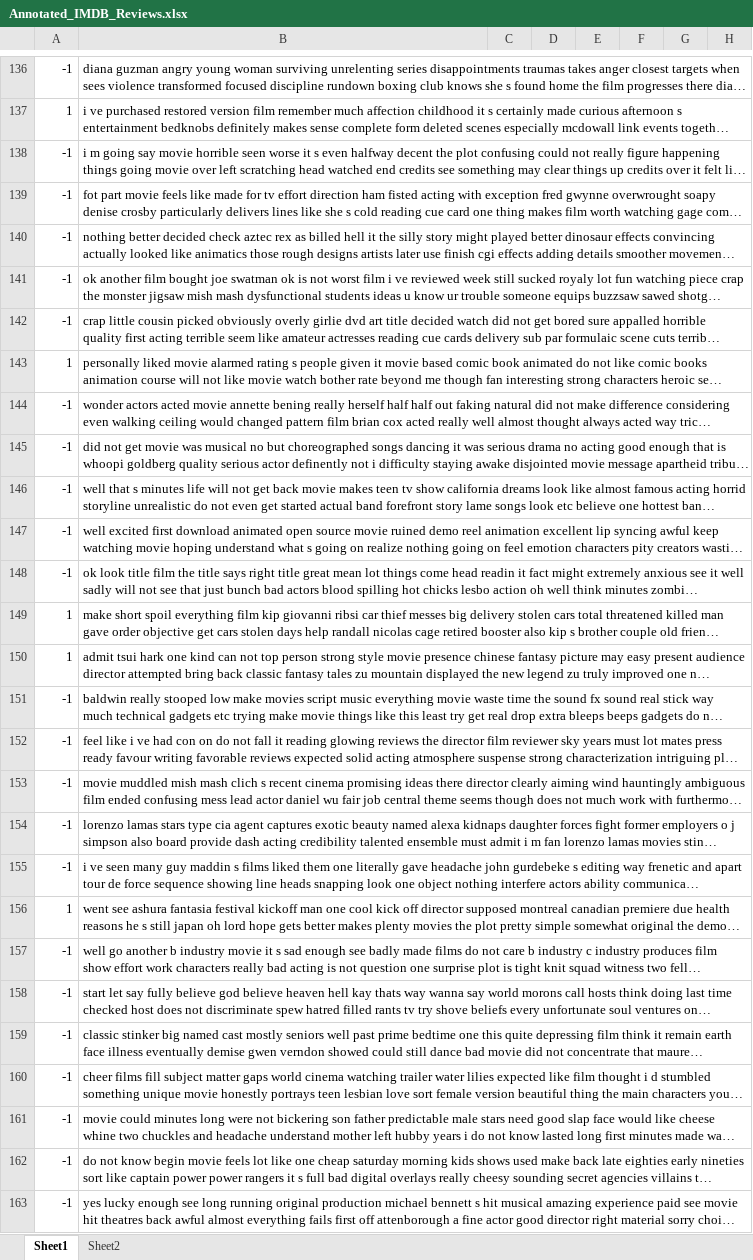
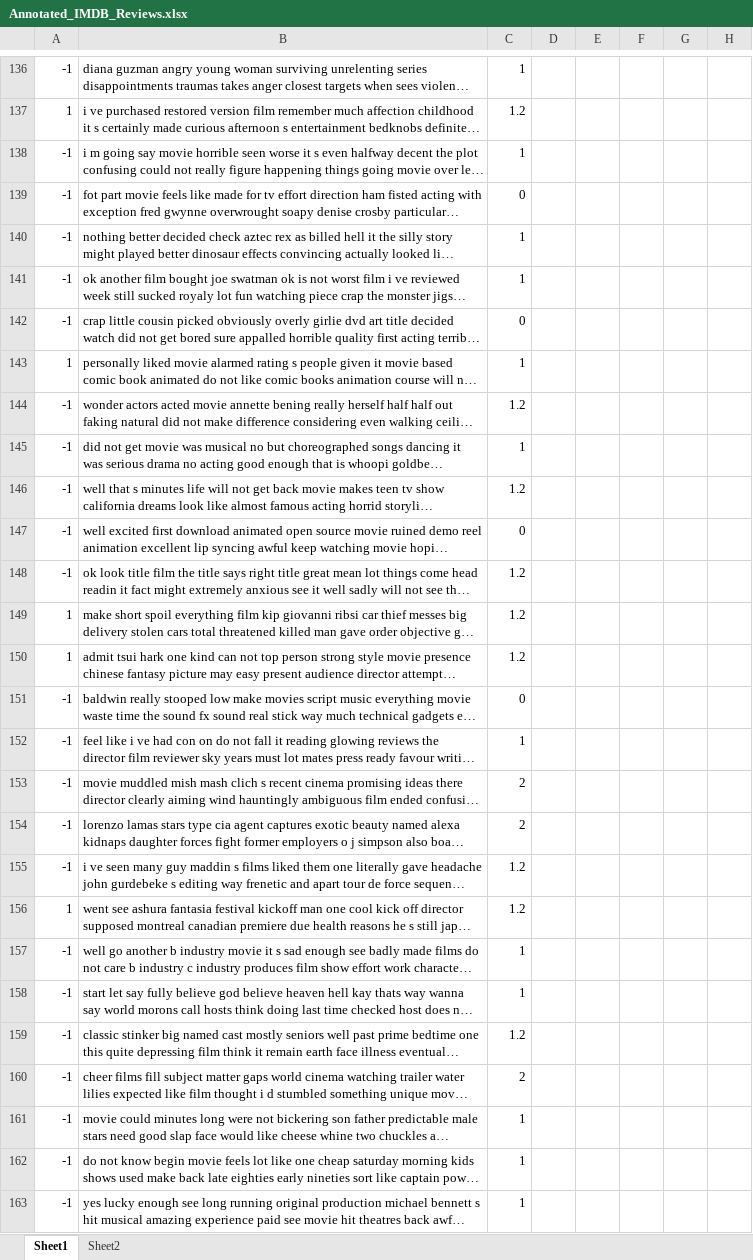
Before and after one commit to vungocdao/bachelorthesis, an Excel workbook: Datasets/Annotated/Annotated_IMDB_Reviews.xlsx, sheet Sheet1, drawn as a sheet; only a part is shown, gaps mark what is left out; long unchanged cells end in …; values as stored, in another font and other column widths than the file's, no borders; the diff covers the shown part only; the diff names each change by its address in the sheet, - before the commit and + after, or states it on an @@ line.

```diff
--- a/Datasets/Annotated/Annotated_IMDB_Reviews.xlsx (sheet Sheet1)
+++ b/Datasets/Annotated/Annotated_IMDB_Reviews.xlsx (sheet Sheet1)
-C136: (empty)
+C136: 1
-C137: (empty)
+C137: 1.2
-C138: (empty)
+C138: 1
-C139: (empty)
+C139: 0
-C140:C141: (empty)
+C140:C141: 1
-C142: (empty)
+C142: 0
-C143: (empty)
+C143: 1
-C144: (empty)
+C144: 1.2
-C145: (empty)
+C145: 1
-C146: (empty)
+C146: 1.2
-C147: (empty)
+C147: 0
-C148:C150: (empty)
+C148:C150: 1.2
-C151: (empty)
+C151: 0
-C152: (empty)
+C152: 1
-C153:C154: (empty)
+C153:C154: 2
-C155:C156: (empty)
+C155:C156: 1.2
-C157:C158: (empty)
+C157:C158: 1
-C159: (empty)
+C159: 1.2
-C160: (empty)
+C160: 2
-C161:C163: (empty)
+C161:C163: 1
```
Also changed, not shown: 119 edited cells elsewhere in this sheet, Datasets/Annotated/Annotated_Amazon_Reviews.xlsx, Datasets/Annotated/Annotated_Restaurant_Reviews.xlsx, 2 other files.
